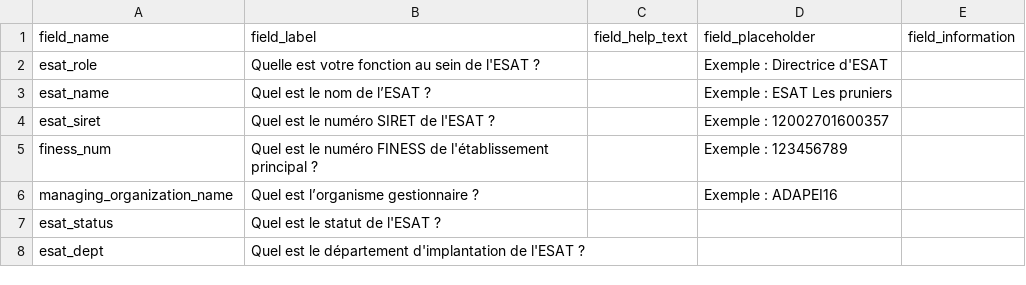
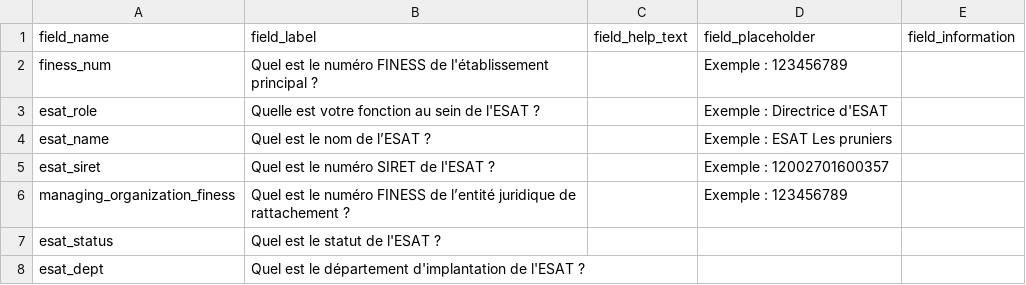
Before and after one commit to gip-inclusion/pilotage, a CSV file: pilotage/surveys/specs/esat-2025.csv, drawn as a sheet; only a part is shown.

Commit message:
surveys: Prefill some value based on FINESS data

```diff
--- a/pilotage/surveys/specs/esat-2025.csv
+++ b/pilotage/surveys/specs/esat-2025.csv
@@ -1,2 +1,3 @@
 field_name,field_label,field_help_text,field_placeholder,field_information
+finess_num,Quel est le numéro FINESS de l'établissement principal ?,,Exemple : 123456789,
 esat_role,Quelle est votre fonction au sein de l'ESAT ?,,Exemple : Directrice d'ESAT,
@@ -4,4 +5,3 @@ esat_name,Quel est le nom de l’ESAT ?,,Exemple : ESAT Les pruniers,
 esat_siret,Quel est le numéro SIRET de l'ESAT ?,,Exemple : 12002701600357,
-finess_num,Quel est le numéro FINESS de l'établissement principal ?,,Exemple : 123456789,
-managing_organization_name,Quel est l’organisme gestionnaire ?,,Exemple : ADAPEI16,
+managing_organization_finess,Quel est le numéro FINESS de l’entité juridique de rattachement ?,,Exemple : 123456789,
 esat_status,Quel est le statut de l'ESAT ?,,,
```
Also changed, not shown: 7 other files.
